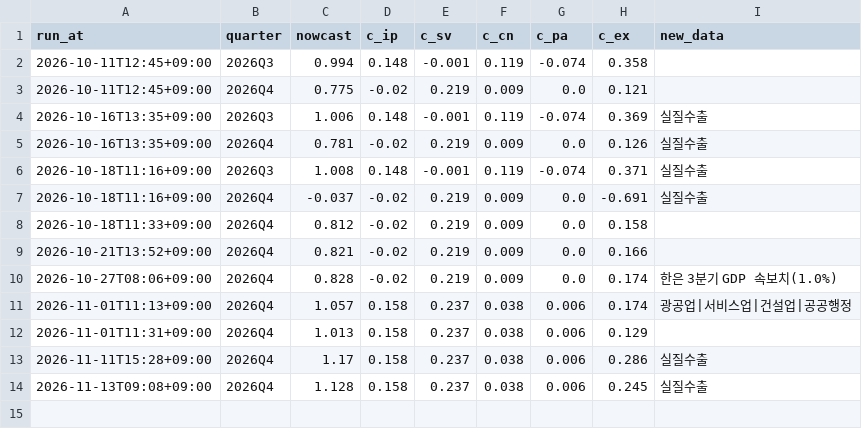
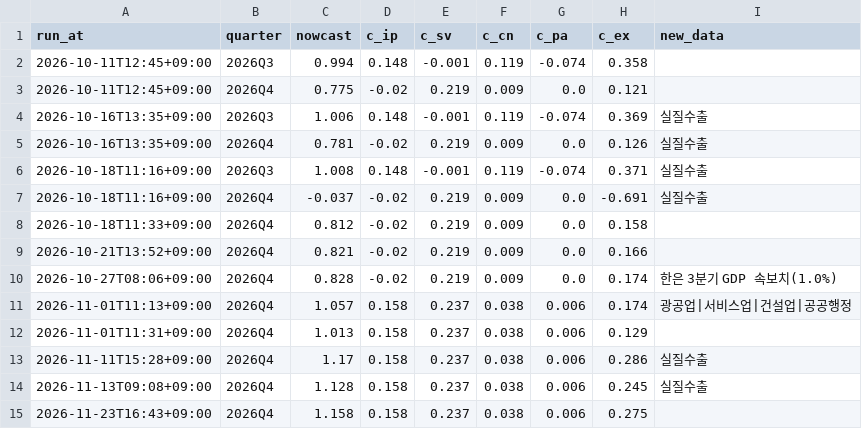
Before and after one commit to lloydknam/korea-gdpnow, a CSV file: data/history.csv, drawn as a sheet.

```diff
--- a/data/history.csv
+++ b/data/history.csv
@@ -14 +14,2 @@ run_at,quarter,nowcast,c_ip,c_sv,c_cn,c_pa,c_ex,new_data
 2026-11-13T09:08+09:00,2026Q4,1.128,0.158,0.237,0.038,0.006,0.245,실질수출
+2026-11-23T16:43+09:00,2026Q4,1.158,0.158,0.237,0.038,0.006,0.275,
```
Also changed, not shown: data/annual_history.csv, data/backtest.csv, 4 other files.
